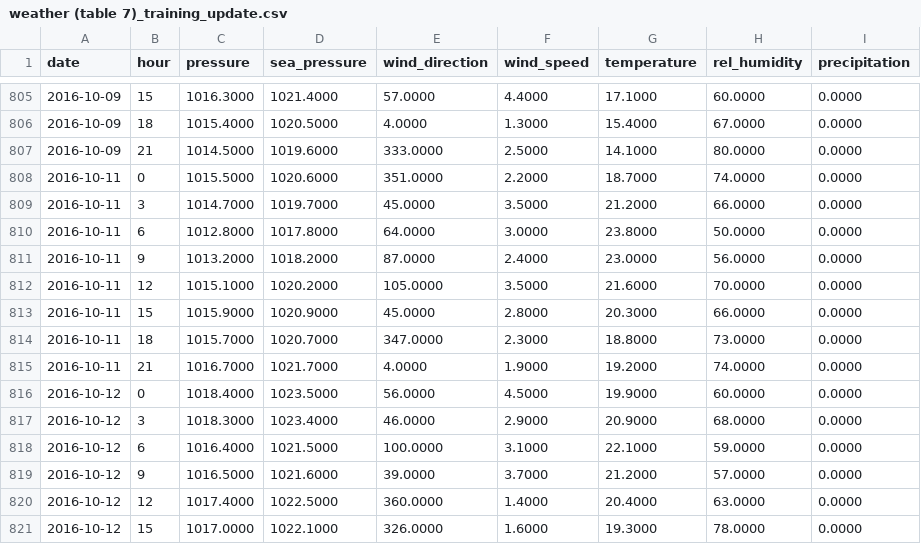
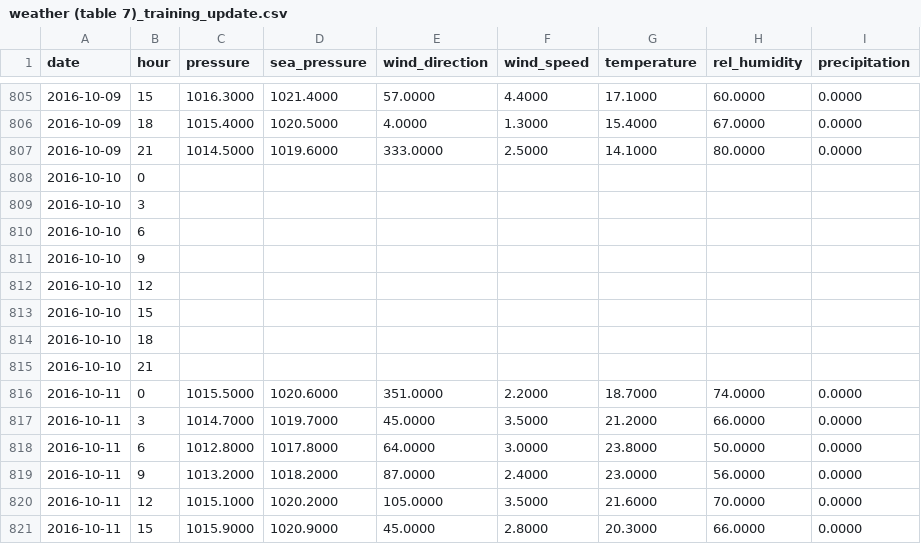
Before and after one commit to Sean1127/traffic_flow_prediction, a CSV file: dataSets/training/weather (table 7)_training_update.csv, drawn as a sheet; only a part is shown, gaps mark what is left out; the shorter side is filled out with more unchanged rows.

```diff
--- a/dataSets/training/weather (table 7)_training_update.csv
+++ b/dataSets/training/weather (table 7)_training_update.csv
@@ -807,2 +807,10 @@
 "2016-10-09","21","1014.5000","1019.6000","333.0000","2.5000","14.1000","80.0000","0.0000"
+"2016-10-10","0"
+"2016-10-10","3"
+"2016-10-10","6"
+"2016-10-10","9"
+"2016-10-10","12"
+"2016-10-10","15"
+"2016-10-10","18"
+"2016-10-10","21"
 "2016-10-11","0","1015.5000","1020.6000","351.0000","2.2000","18.7000","74.0000","0.0000"
```
Also changed, not shown: scripts/aggregate_weather.csv, 2 other files.
